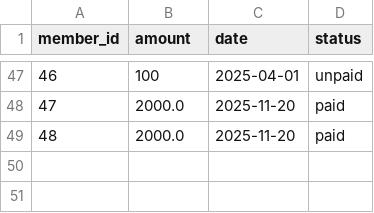
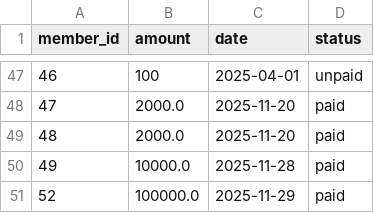
Before and after one commit to zem-litissia/MTIHomeWork, a CSV file: data/subscriptions.csv, drawn as a sheet; only a part is shown, gaps mark what is left out.

```diff
--- a/data/subscriptions.csv
+++ b/data/subscriptions.csv
@@ -49 +49,3 @@ member_id,amount,date,status
 48,2000.0,2025-11-20,paid
+49,10000.0,2025-11-28,paid
+52,100000.0,2025-11-29,paid
```
Also changed, not shown: data/events.csv, data/members.csv, 8 other files.
